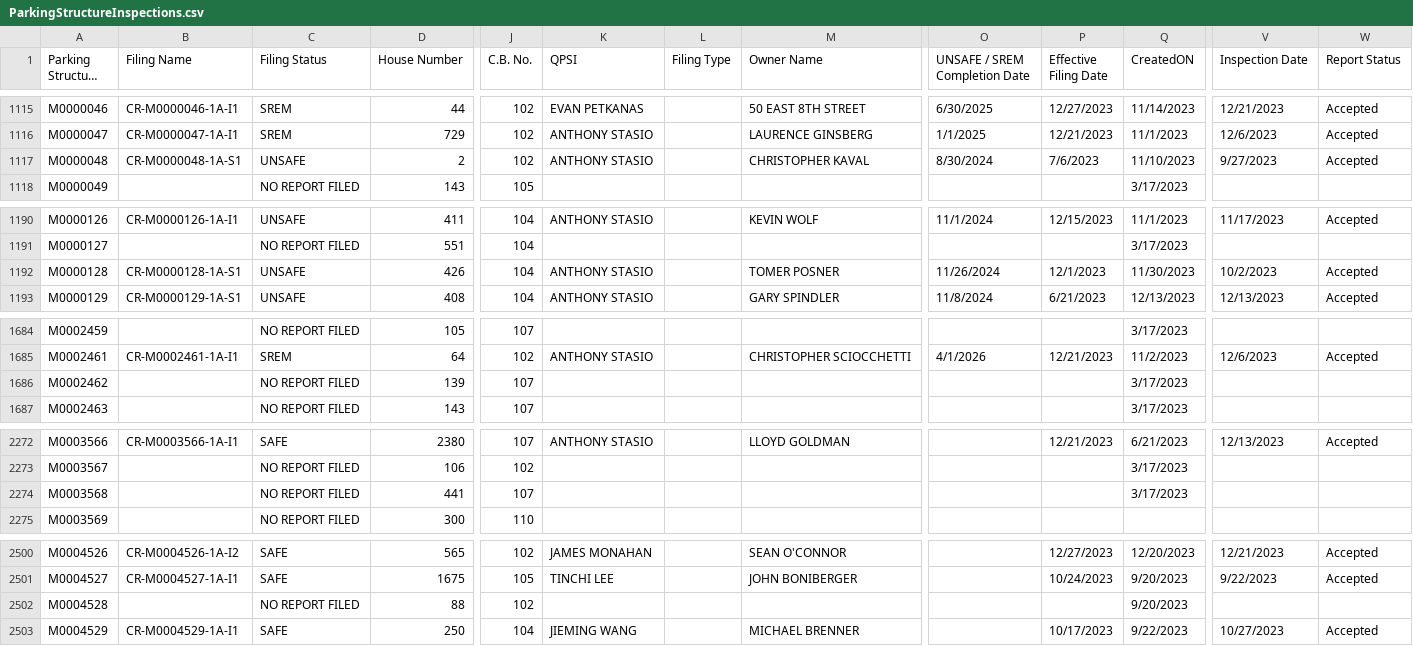
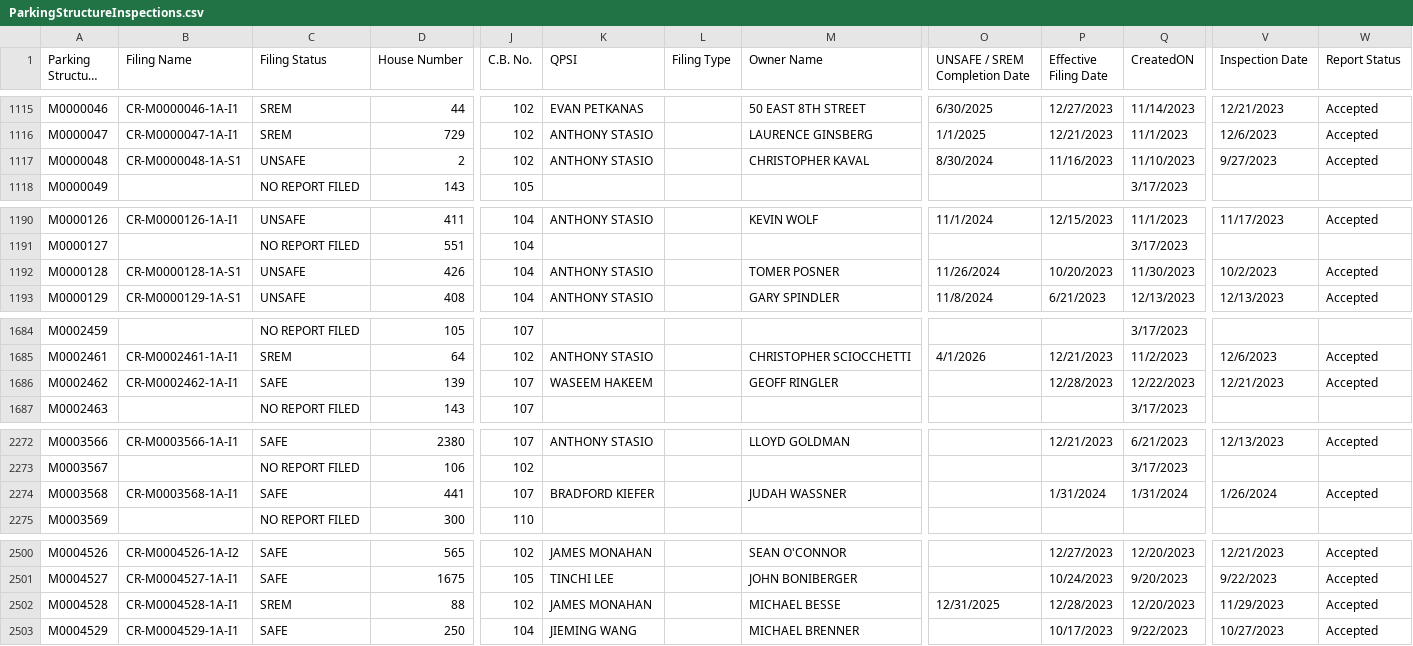
Before and after one commit to NYCDOB/ParkingStructures, a CSV file: data/ParkingStructureInspections.csv, drawn as a sheet; only a part is shown, gaps mark what is left out; long unchanged cells end in …; the diff covers the shown part only; the diff names each change by its address in the sheet, - before the commit and + after, or states it on an @@ line.

```diff
--- a/data/ParkingStructureInspections.csv
+++ b/data/ParkingStructureInspections.csv
-P1117 (Effective Filing Date): 7/6/2023
+P1117 (Effective Filing Date): 11/16/2023
-P1192 (Effective Filing Date): 12/1/2023
+P1192 (Effective Filing Date): 10/20/2023
-B1686 (Filing Name): (empty)
+B1686 (Filing Name): CR-M0002462-1A-I1
-C1686 (Filing Status): NO REPORT FILED
+C1686 (Filing Status): SAFE
-K1686 (QPSI): (empty)
+K1686 (QPSI): WASEEM HAKEEM
-M1686 (Owner Name): (empty)
+M1686 (Owner Name): GEOFF RINGLER
-P1686 (Effective Filing Date): (empty)
+P1686 (Effective Filing Date): 12/28/2023
-Q1686 (CreatedON): 3/17/2023
+Q1686 (CreatedON): 12/22/2023
-V1686 (Inspection Date): (empty)
+V1686 (Inspection Date): 12/21/2023
-W1686 (Report Status): (empty)
+W1686 (Report Status): Accepted
-B2274 (Filing Name): (empty)
+B2274 (Filing Name): CR-M0003568-1A-I1
-C2274 (Filing Status): NO REPORT FILED
+C2274 (Filing Status): SAFE
-K2274 (QPSI): (empty)
+K2274 (QPSI): BRADFORD KIEFER
-M2274 (Owner Name): (empty)
+M2274 (Owner Name): JUDAH WASSNER
-P2274 (Effective Filing Date): (empty)
+P2274 (Effective Filing Date): 1/31/2024
-Q2274 (CreatedON): 3/17/2023
+Q2274 (CreatedON): 1/31/2024
-V2274 (Inspection Date): (empty)
+V2274 (Inspection Date): 1/26/2024
-W2274 (Report Status): (empty)
+W2274 (Report Status): Accepted
-B2502 (Filing Name): (empty)
+B2502 (Filing Name): CR-M0004528-1A-I1
-C2502 (Filing Status): NO REPORT FILED
+C2502 (Filing Status): SREM
-K2502 (QPSI): (empty)
+K2502 (QPSI): JAMES MONAHAN
-M2502 (Owner Name): (empty)
+M2502 (Owner Name): MICHAEL BESSE
-O2502 (UNSAFE / SREM Completion Date): (empty)
+O2502 (UNSAFE / SREM Completion Date): 12/31/2025
-P2502 (Effective Filing Date): (empty)
+P2502 (Effective Filing Date): 12/28/2023
-Q2502 (CreatedON): 9/20/2023
+Q2502 (CreatedON): 12/20/2023
-V2502 (Inspection Date): (empty)
+V2502 (Inspection Date): 11/29/2023
-W2502 (Report Status): (empty)
+W2502 (Report Status): Accepted
```
Also changed, not shown: 42 edited cells elsewhere in this file.
